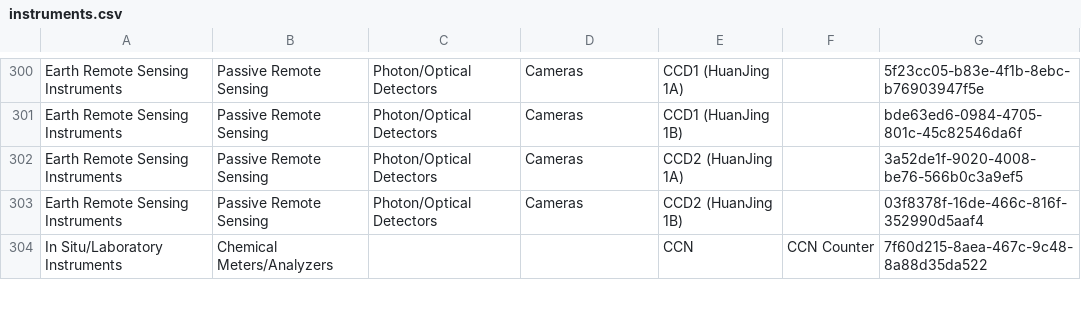
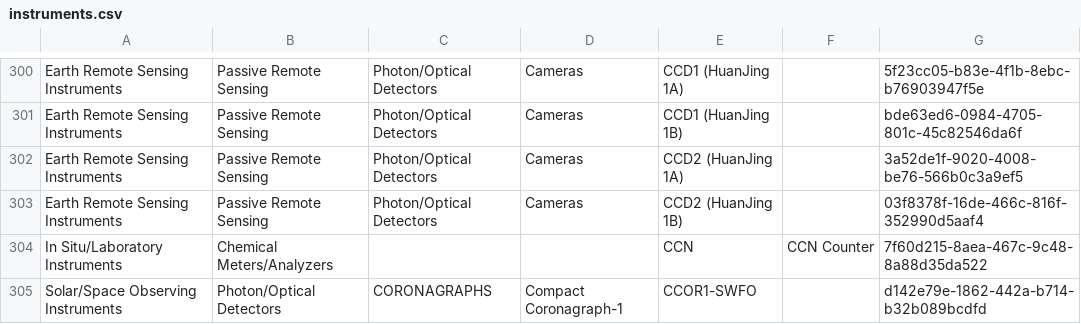
Before and after one commit to NASA-IMPACT/pyQuARC, a CSV file: pyQuARC/schemas/instruments.csv, drawn as a sheet; only a part is shown, gaps mark what is left out; the diff covers the shown part only; the diff names each change by its address in the sheet, - before the commit and + after, or states it on an @@ line.

```diff
--- a/pyQuARC/schemas/instruments.csv
+++ b/pyQuARC/schemas/instruments.csv
+row 305: Solar/Space Observing Instruments | Photon/Optical Detectors | CORONAGRAPHS | Compact Coronagraph-1 | CCOR1-SWFO |  | d142e79e-1862-442a-b714-b32b089bcdfd
```
Also changed, not shown: 10 added rows and 5 edited cells elsewhere in this file, pyQuARC/schemas/granuledataformat.csv, pyQuARC/schemas/platforms.csv, 15 other files.
